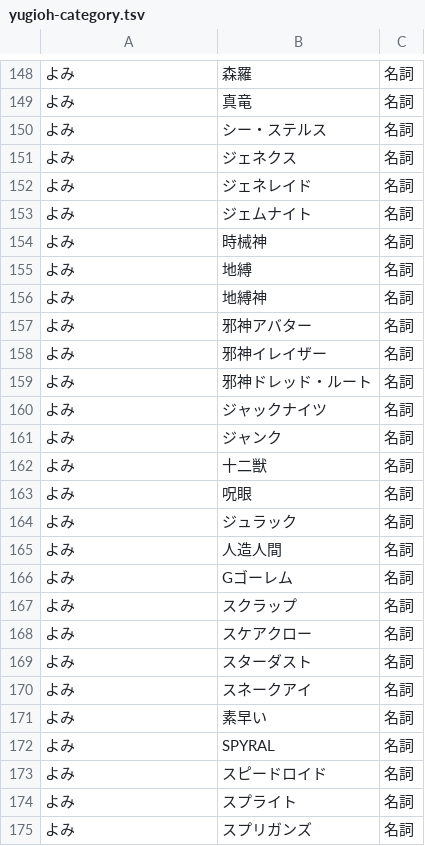
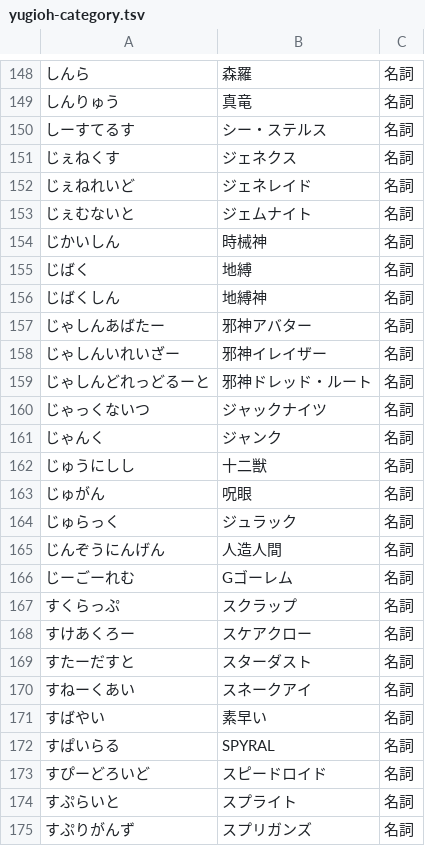
Before and after one commit to kintsuba/yugioh-category-ime-dic-jp, a TSV file: yugioh-category.tsv, drawn as a sheet; only a part is shown, gaps mark what is left out; the diff covers the shown part only.

```diff
--- a/yugioh-category.tsv
+++ b/yugioh-category.tsv
@@ -148,28 +148,28 @@
-よみ	森羅	名詞	
-よみ	真竜	名詞	
-よみ	シー・ステルス	名詞	
-よみ	ジェネクス	名詞	
-よみ	ジェネレイド	名詞	
-よみ	ジェムナイト	名詞	
-よみ	時械神	名詞	
-よみ	地縛	名詞	
-よみ	地縛神	名詞	
-よみ	邪神アバター	名詞	
-よみ	邪神イレイザー	名詞	
-よみ	邪神ドレッド・ルート	名詞	
-よみ	ジャックナイツ	名詞	
-よみ	ジャンク	名詞	
-よみ	十二獣	名詞	
-よみ	呪眼	名詞	
-よみ	ジュラック	名詞	
-よみ	人造人間	名詞	
-よみ	Gゴーレム	名詞	
-よみ	スクラップ	名詞	
-よみ	スケアクロー	名詞	
-よみ	スターダスト	名詞	
-よみ	スネークアイ	名詞	
-よみ	素早い	名詞	
-よみ	SPYRAL	名詞	
-よみ	スピードロイド	名詞	
-よみ	スプライト	名詞	
-よみ	スプリガンズ	名詞	
+しんら	森羅	名詞	
+しんりゅう	真竜	名詞	
+しーすてるす	シー・ステルス	名詞	
+じぇねくす	ジェネクス	名詞	
+じぇねれいど	ジェネレイド	名詞	
+じぇむないと	ジェムナイト	名詞	
+じかいしん	時械神	名詞	
+じばく	地縛	名詞	
+じばくしん	地縛神	名詞	
+じゃしんあばたー	邪神アバター	名詞	
+じゃしんいれいざー	邪神イレイザー	名詞	
+じゃしんどれっどるーと	邪神ドレッド・ルート	名詞	
+じゃっくないつ	ジャックナイツ	名詞	
+じゃんく	ジャンク	名詞	
+じゅうにしし	十二獣	名詞	
+じゅがん	呪眼	名詞	
+じゅらっく	ジュラック	名詞	
+じんぞうにんげん	人造人間	名詞	
+じーごーれむ	Gゴーレム	名詞	
+すくらっぷ	スクラップ	名詞	
+すけあくろー	スケアクロー	名詞	
+すたーだすと	スターダスト	名詞	
+すねーくあい	スネークアイ	名詞	
+すばやい	素早い	名詞	
+すぱいらる	SPYRAL	名詞	
+すぴーどろいど	スピードロイド	名詞	
+すぷらいと	スプライト	名詞	
+すぷりがんず	スプリガンズ	名詞	
```
Also changed, not shown: 1 added row, 1 removed row and 50 edited cells elsewhere in this file.
